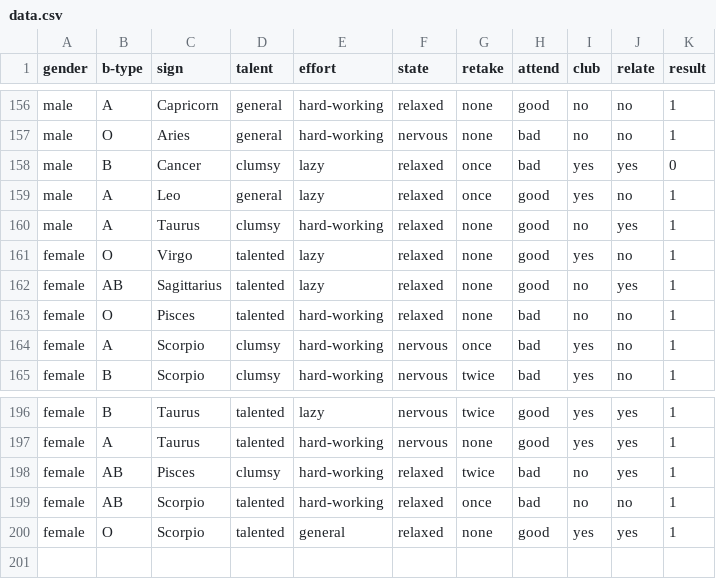
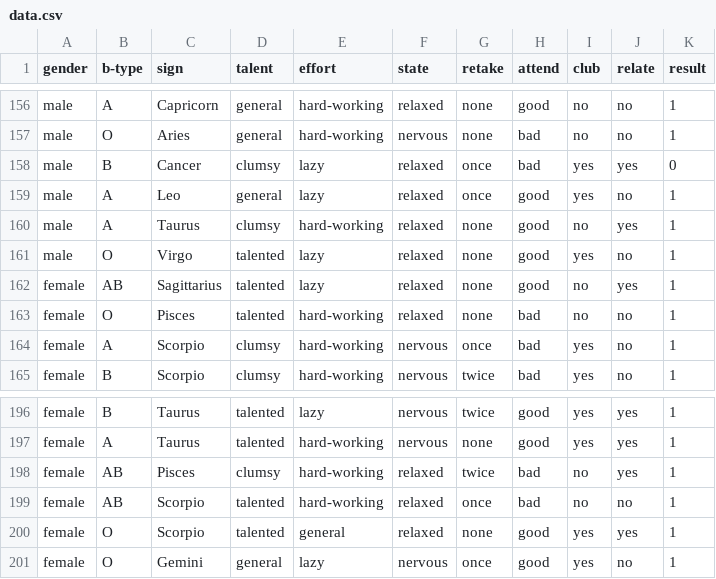
Before and after one commit to robertlin0401/Data-Mining-Project2, a CSV file: data.csv, drawn as a sheet; only a part is shown, gaps mark what is left out.

```diff
--- a/data.csv
+++ b/data.csv
@@ -160,3 +160,3 @@ male,A,Leo,general,lazy,relaxed,once,good,yes,no,1
 male,A,Taurus,clumsy,hard-working,relaxed,none,good,no,yes,1
-female,O,Virgo,talented,lazy,relaxed,none,good,yes,no,1
+male,O,Virgo,talented,lazy,relaxed,none,good,yes,no,1
 female,AB,Sagittarius,talented,lazy,relaxed,none,good,no,yes,1
@@ -200 +200,2 @@ female,AB,Scorpio,talented,hard-working,relaxed,once,bad,no,no,1
 female,O,Scorpio,talented,general,relaxed,none,good,yes,yes,1
+female,O,Gemini,general,lazy,nervous,once,good,yes,no,1
```
Also changed, not shown: 2 other files.
